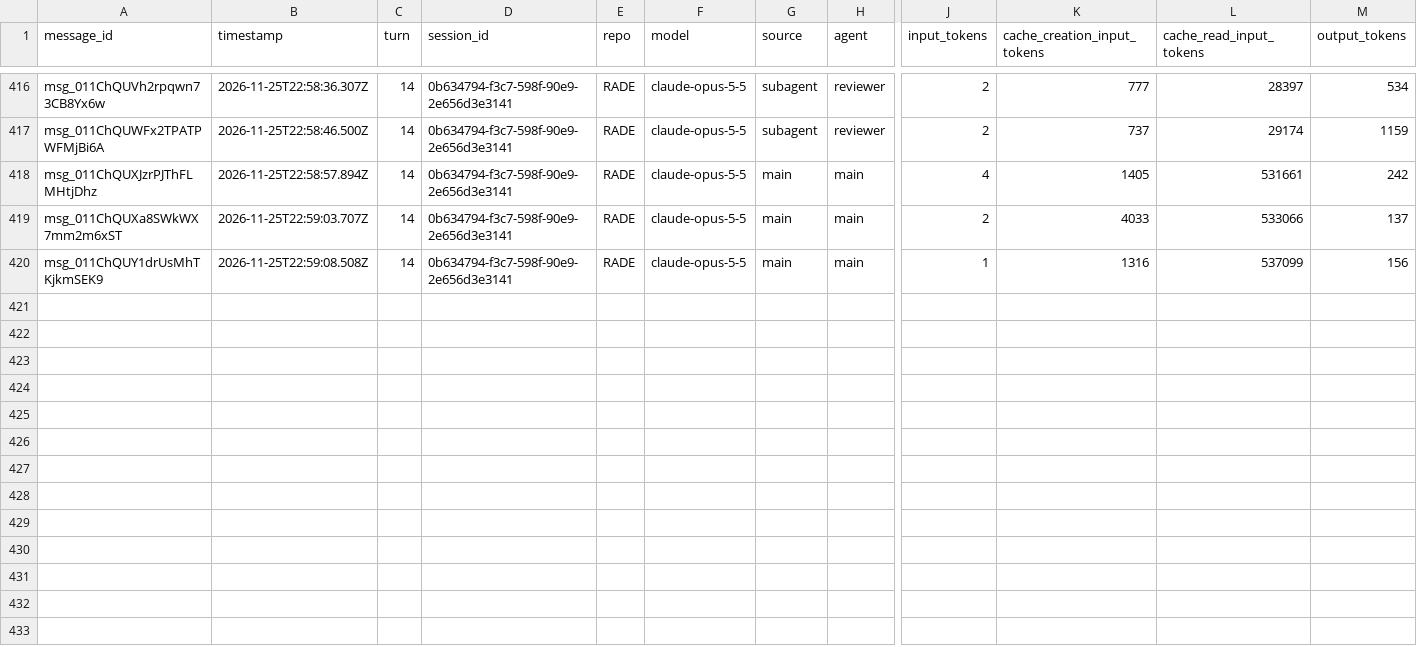
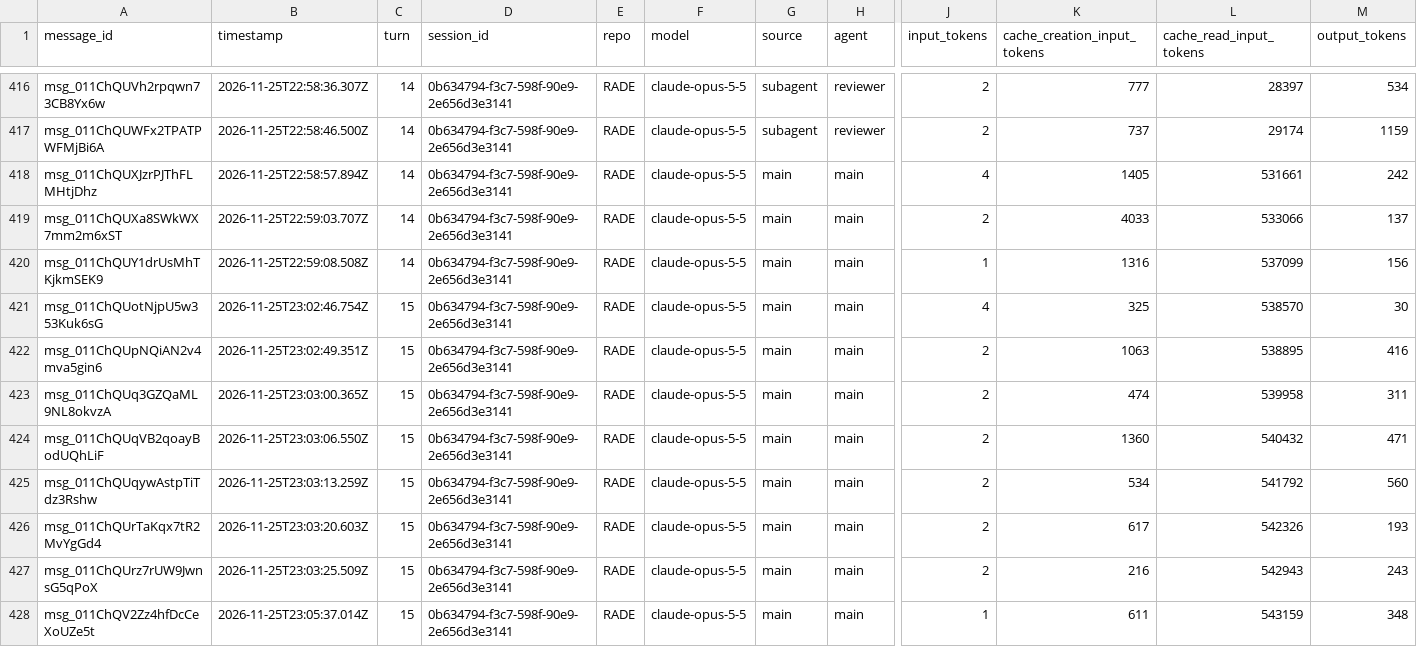
Before and after one commit to rhope-ops/RADE, a CSV file: sessions/0b634794-f3c7-598f-90e9-2e656d3e3141.csv, drawn as a sheet; only a part is shown, gaps mark what is left out; rows hold the shown columns only; the diff names each change by its address in the sheet, - before the commit and + after, or states it on an @@ line.

```diff
--- a/sessions/0b634794-f3c7-598f-90e9-2e656d3e3141.csv
+++ b/sessions/0b634794-f3c7-598f-90e9-2e656d3e3141.csv
+row 421: msg_011ChQUotNjpU5w353Kuk6sG | 2026-11-25T23:02:46.754Z | 15 | 0b634794-f3c7-598f-90e9-2e656d3e3141 | RADE | claude-opus-5-5 | main | main | 4 | 325 | 538570 | 30
+row 422: msg_011ChQUpNQiAN2v4mva5gin6 | 2026-11-25T23:02:49.351Z | 15 | 0b634794-f3c7-598f-90e9-2e656d3e3141 | RADE | claude-opus-5-5 | main | main | 2 | 1063 | 538895 | 416
+row 423: msg_011ChQUq3GZQaML9NL8okvzA | 2026-11-25T23:03:00.365Z | 15 | 0b634794-f3c7-598f-90e9-2e656d3e3141 | RADE | claude-opus-5-5 | main | main | 2 | 474 | 539958 | 311
+row 424: msg_011ChQUqVB2qoayBodUQhLiF | 2026-11-25T23:03:06.550Z | 15 | 0b634794-f3c7-598f-90e9-2e656d3e3141 | RADE | claude-opus-5-5 | main | main | 2 | 1360 | 540432 | 471
+row 425: msg_011ChQUqywAstpTiTdz3Rshw | 2026-11-25T23:03:13.259Z | 15 | 0b634794-f3c7-598f-90e9-2e656d3e3141 | RADE | claude-opus-5-5 | main | main | 2 | 534 | 541792 | 560
+row 426: msg_011ChQUrTaKqx7tR2MvYgGd4 | 2026-11-25T23:03:20.603Z | 15 | 0b634794-f3c7-598f-90e9-2e656d3e3141 | RADE | claude-opus-5-5 | main | main | 2 | 617 | 542326 | 193
+row 427: msg_011ChQUrz7rUW9JwnsG5qPoX | 2026-11-25T23:03:25.509Z | 15 | 0b634794-f3c7-598f-90e9-2e656d3e3141 | RADE | claude-opus-5-5 | main | main | 2 | 216 | 542943 | 243
+row 428: msg_011ChQV2Zz4hfDcCeXoUZe5t | 2026-11-25T23:05:37.014Z | 15 | 0b634794-f3c7-598f-90e9-2e656d3e3141 | RADE | claude-opus-5-5 | main | main | 1 | 611 | 543159 | 348
```
